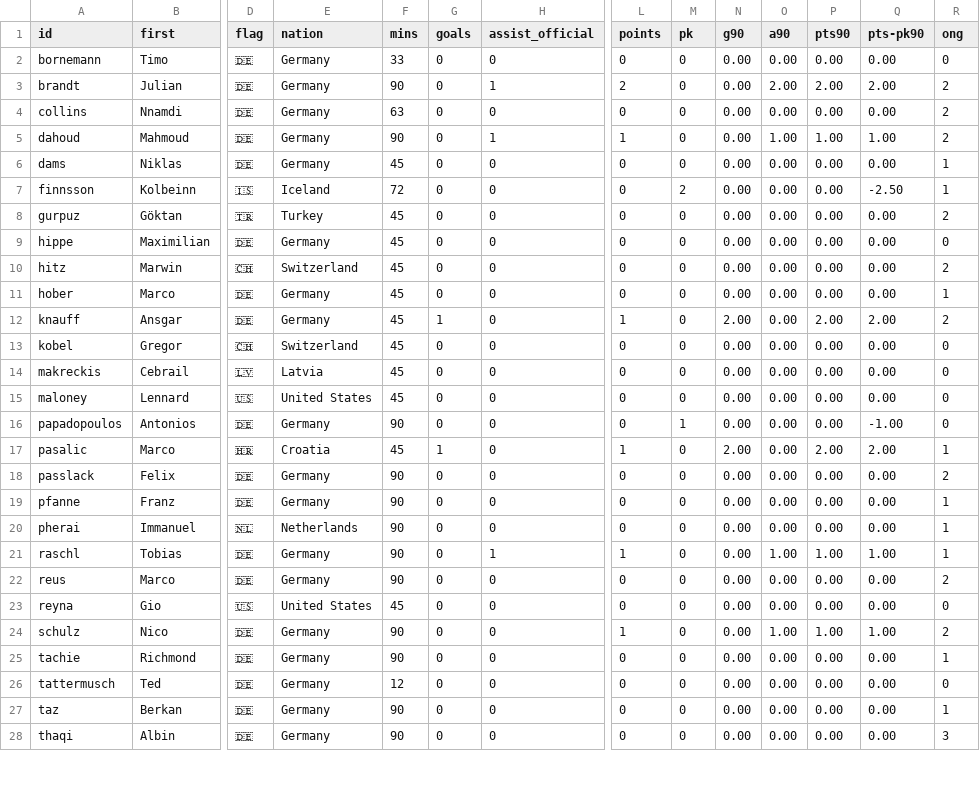
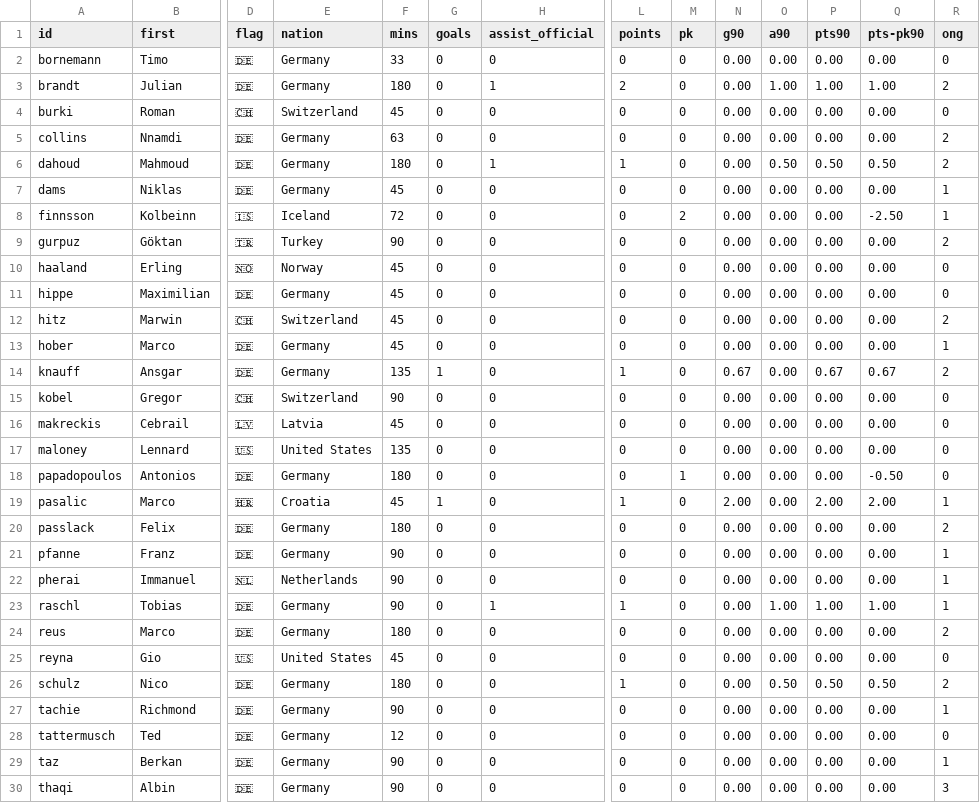
Before and after one commit to adarowski/bvb, a CSV file: _data/stats-2021-2022-preseason/preseason.csv, drawn as a sheet; only a part is shown, gaps mark what is left out; addresses are those after the commit; rows hold the shown columns only; the diff covers the shown part only; the diff names each change by its address in the sheet, - before the commit and + after, or states it on an @@ line.

```diff
--- a/_data/stats-2021-2022-preseason/preseason.csv
+++ b/_data/stats-2021-2022-preseason/preseason.csv
-F3 (mins): 90
+F3 (mins): 180
-O3 (a90): 2.00
+O3 (a90): 1.00
-P3 (pts90): 2.00
+P3 (pts90): 1.00
-Q3 (pts-pk90): 2.00
+Q3 (pts-pk90): 1.00
+row 4: burki | Roman | 🇨🇭 | Switzerland | 45 | 0 | 0 | 0 | 0 | 0.00 | 0.00 | 0.00 | 0.00 | 0
-F6 (mins): 90
+F6 (mins): 180
-O6 (a90): 1.00
+O6 (a90): 0.50
-P6 (pts90): 1.00
+P6 (pts90): 0.50
-Q6 (pts-pk90): 1.00
+Q6 (pts-pk90): 0.50
-F9 (mins): 45
+F9 (mins): 90
+row 10: haaland | Erling | 🇳🇴 | Norway | 45 | 0 | 0 | 0 | 0 | 0.00 | 0.00 | 0.00 | 0.00 | 0
-F14 (mins): 45
+F14 (mins): 135
-N14 (g90): 2.00
+N14 (g90): 0.67
-P14 (pts90): 2.00
+P14 (pts90): 0.67
-Q14 (pts-pk90): 2.00
+Q14 (pts-pk90): 0.67
-F15 (mins): 45
+F15 (mins): 90
-F17 (mins): 45
+F17 (mins): 135
-F18 (mins): 90
+F18 (mins): 180
-Q18 (pts-pk90): -1.00
+Q18 (pts-pk90): -0.50
-F20 (mins): 90
+F20 (mins): 180
-F24 (mins): 90
+F24 (mins): 180
-F26 (mins): 90
+F26 (mins): 180
-O26 (a90): 1.00
+O26 (a90): 0.50
-P26 (pts90): 1.00
+P26 (pts90): 0.50
-Q26 (pts-pk90): 1.00
+Q26 (pts-pk90): 0.50
```
Also changed, not shown: 5 edited cells elsewhere in this file, _data/players.csv, 4 other files.
